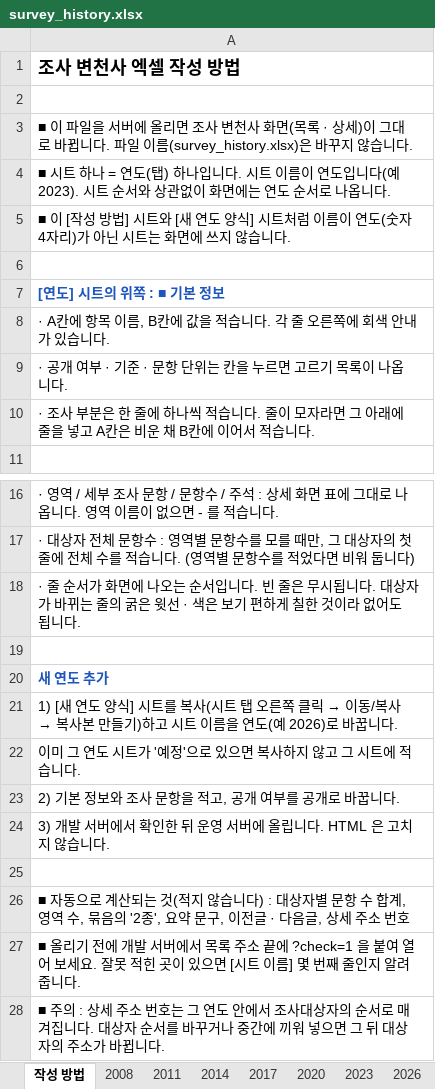
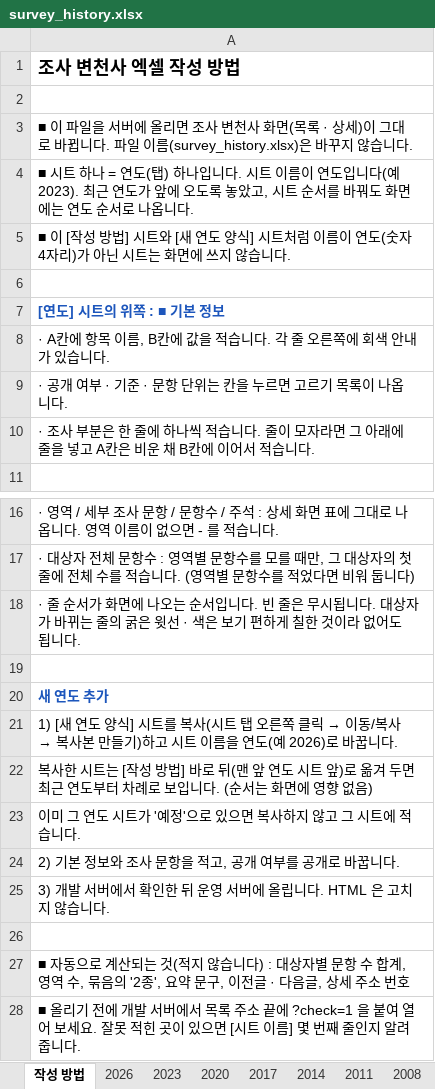
Before and after one commit to jseonae/nise-v2, an Excel workbook: data/kr/survey_history/survey_history.xlsx, sheet 작성 방법, drawn as a sheet; only a part is shown, gaps mark what is left out; the shorter side is filled out with more unchanged rows; values as stored, in another font and other column widths than the file's, no borders; the diff names each change by its address in the sheet, - before the commit and + after, or states it on an @@ line.

```diff
--- a/data/kr/survey_history/survey_history.xlsx (sheet 작성 방법)
+++ b/data/kr/survey_history/survey_history.xlsx (sheet 작성 방법)
@@ sheet tab order changed: 작성 방법 | 2026 | 2023 | 2020 | 2017 | 2014 | 2011 | 2008 @@
-A4: …(예 2023). 시트 순서와 상관없이 화면에…
+A4: …(예 2023). 최근 연도가 앞에 오도록 놓았고, 시트 순서를 바꿔도 화면에…
+row 22: 복사한 시트는 [작성 방법] 바로 뒤(맨 앞 연도 시트 앞)로 옮겨 두면 최근 연도부터 차례로 보입니다. (순서는 화면에 영향 없음)
```
